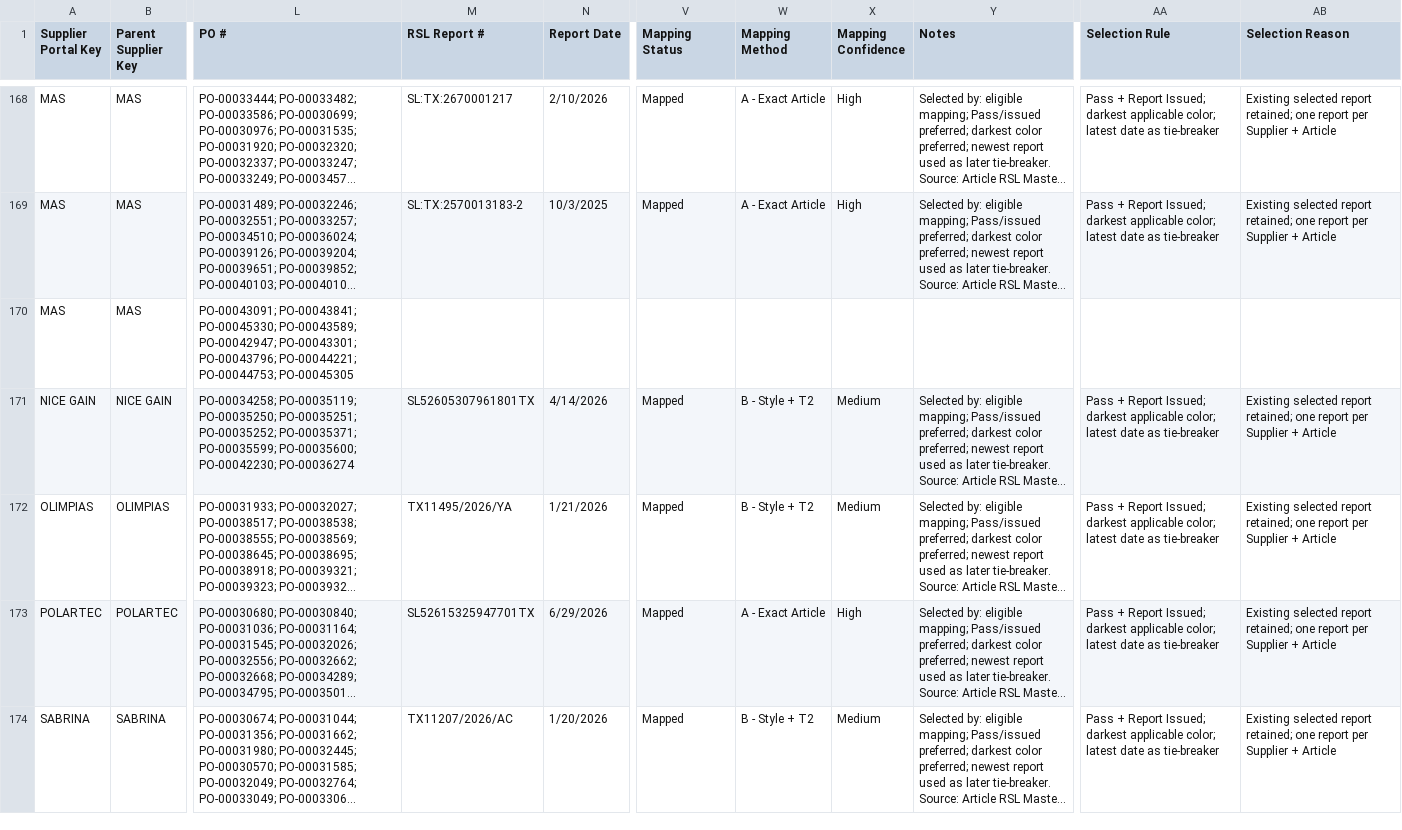
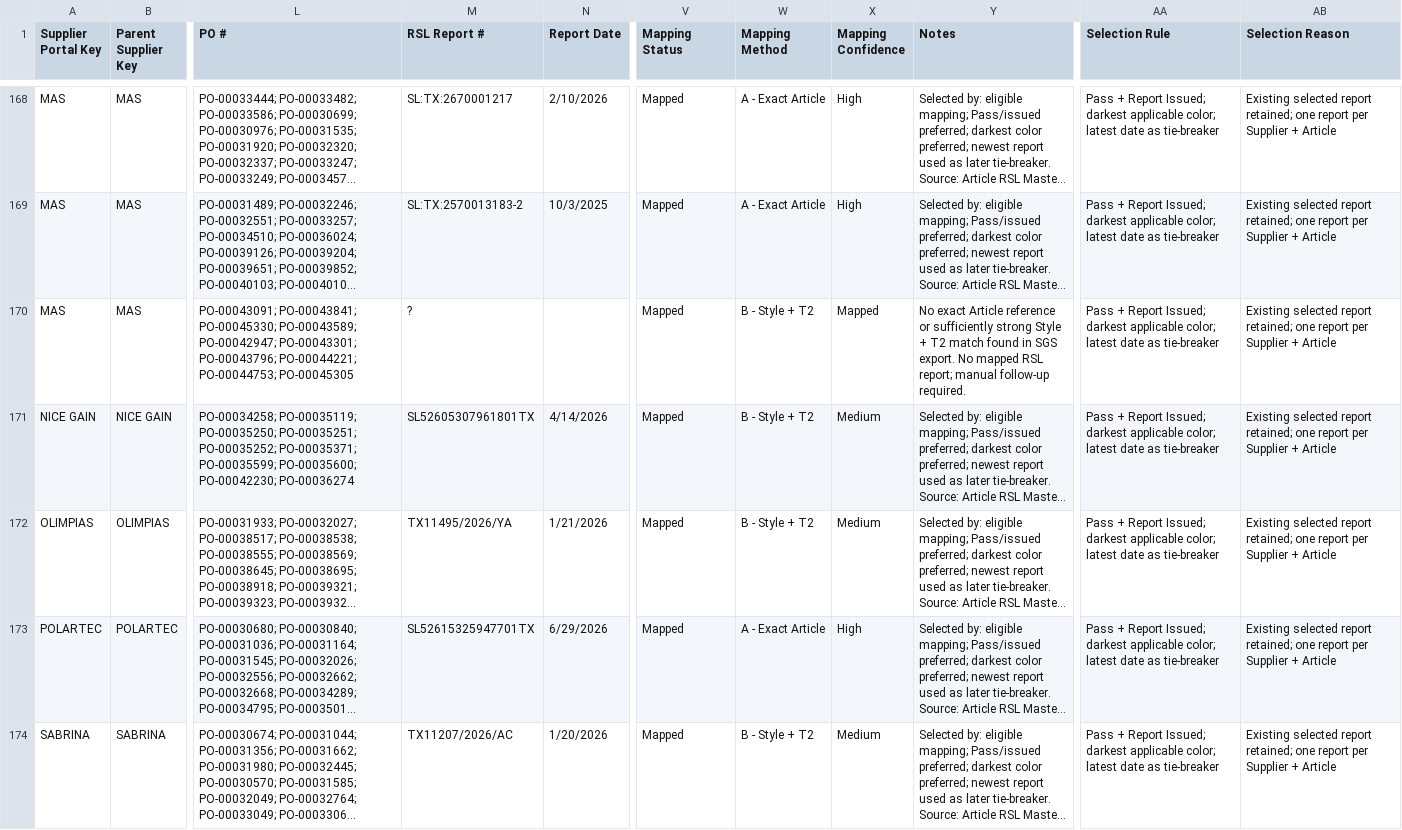
Before and after one commit to chihyang1/vuori-compliance-dashboard, a CSV file: Fabric Records Master.csv, drawn as a sheet; only a part is shown, gaps mark what is left out; long unchanged cells end in …; the diff covers the shown part only; the diff names each change by its address in the sheet, - before the commit and + after, or states it on an @@ line.

```diff
--- a/Fabric Records Master.csv
+++ b/Fabric Records Master.csv
-M170 (RSL Report #): (empty)
+M170 (RSL Report #): ?
-V170 (Mapping Status): (empty)
+V170 (Mapping Status): Mapped
-W170 (Mapping Method): (empty)
+W170 (Mapping Method): B - Style + T2
-X170 (Mapping Confidence): (empty)
+X170 (Mapping Confidence): Mapped
-Y170 (Notes): (empty)
+Y170 (Notes): No exact Article reference or sufficiently strong Style + T2 match found in SGS export. No mapped RSL report; manual follow-up required.
-AA170 (Selection Rule): (empty)
+AA170 (Selection Rule): Pass + Report Issued; darkest applicable color; latest date as tie-breaker
-AB170 (Selection Reason): (empty)
+AB170 (Selection Reason): Existing selected report retained; one report per Supplier + Article
```
Also changed, not shown: 78 edited cells elsewhere in this file.
